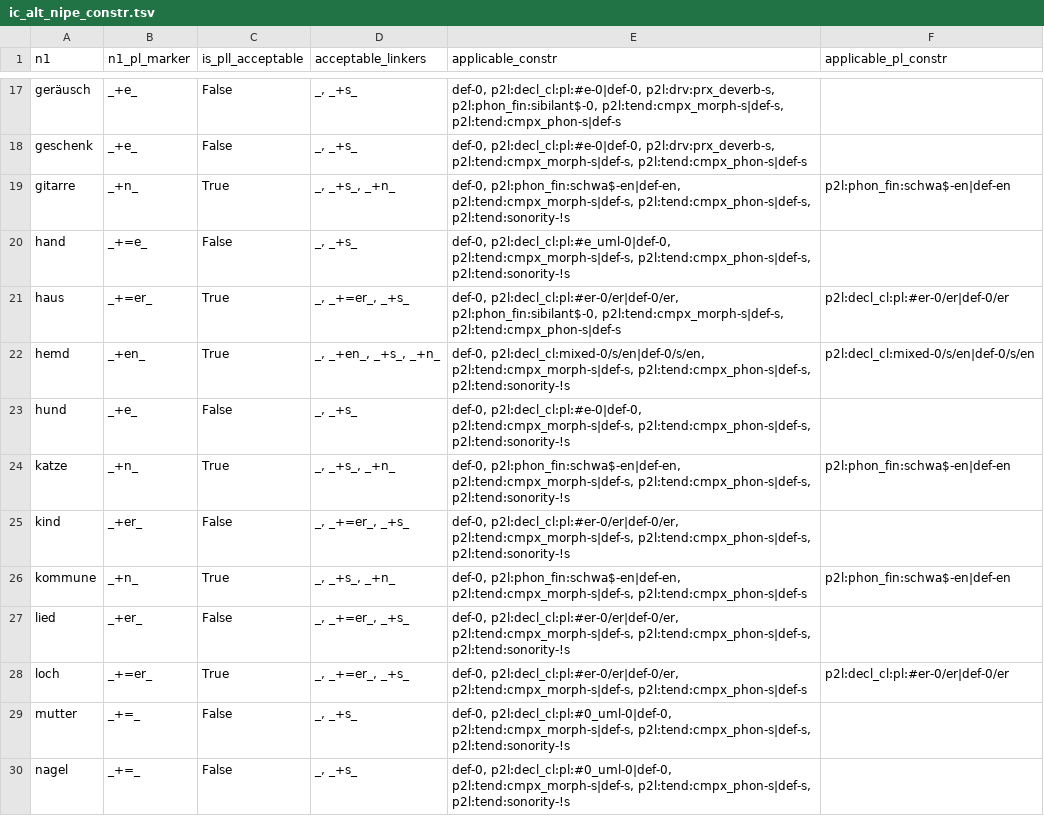
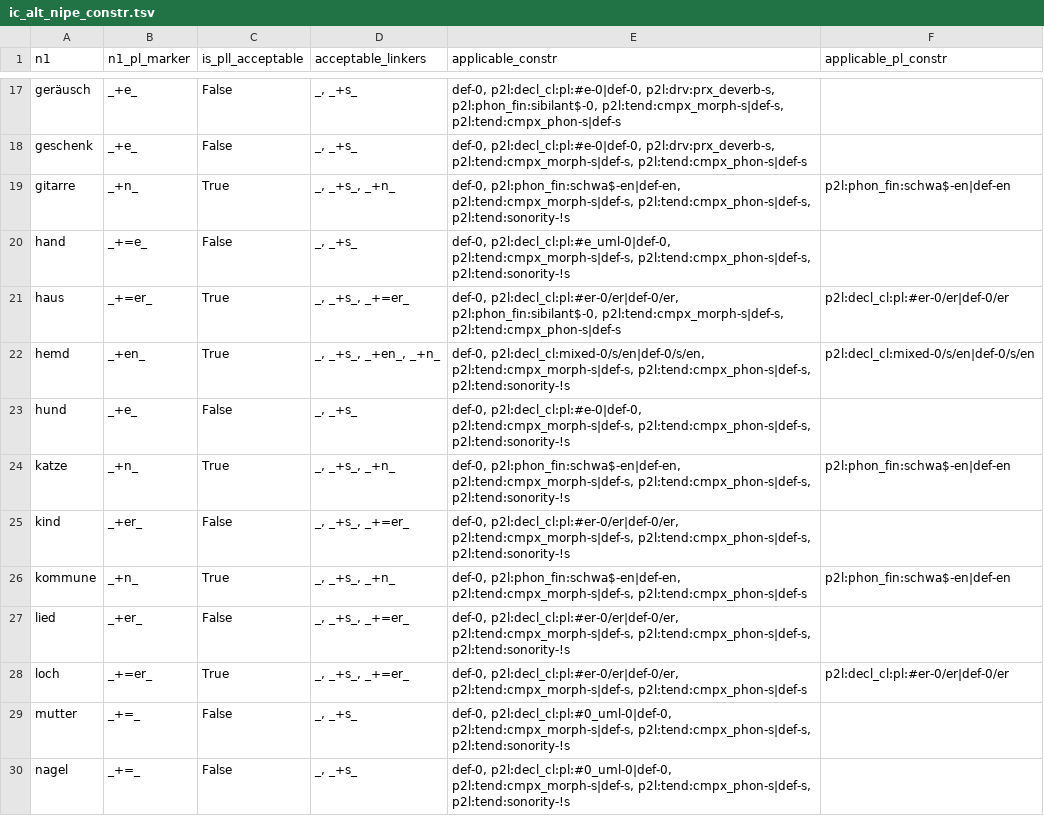
Before and after one commit to maxschmaltz/DieKonstraints, a TSV file: resources/developed/sp18/extpe/summaries/ic_alt_nipe_constr.tsv, drawn as a sheet; only a part is shown, gaps mark what is left out; the diff covers the shown part only.

Commit message:
remove a few N1s after implementing new constraints

```diff
--- a/resources/developed/sp18/extpe/summaries/ic_alt_nipe_constr.tsv
+++ b/resources/developed/sp18/extpe/summaries/ic_alt_nipe_constr.tsv
@@ -20,10 +20,10 @@ gitarre	_+n_	True	_, _+s_, _+n_	def-0, p2l:phon_fin:schwa$-en|def-en, p2l:tend:c
 hand	_+=e_	False	_, _+s_	def-0, p2l:decl_cl:pl:#e_uml-0|def-0, p2l:tend:cmpx_morph-s|def-s, p2l:tend:cmpx_phon-s|def-s, p2l:tend:sonority-!s	
-haus	_+=er_	True	_, _+=er_, _+s_	def-0, p2l:decl_cl:pl:#er-0/er|def-0/er, p2l:phon_fin:sibilant$-0, p2l:tend:cmpx_morph-s|def-s, p2l:tend:cmpx_phon-s|def-s	p2l:decl_cl:pl:#er-0/er|def-0/er
-hemd	_+en_	True	_, _+en_, _+s_, _+n_	def-0, p2l:decl_cl:mixed-0/s/en|def-0/s/en, p2l:tend:cmpx_morph-s|def-s, p2l:tend:cmpx_phon-s|def-s, p2l:tend:sonority-!s	p2l:decl_cl:mixed-0/s/en|def-0/s/en
+haus	_+=er_	True	_, _+s_, _+=er_	def-0, p2l:decl_cl:pl:#er-0/er|def-0/er, p2l:phon_fin:sibilant$-0, p2l:tend:cmpx_morph-s|def-s, p2l:tend:cmpx_phon-s|def-s	p2l:decl_cl:pl:#er-0/er|def-0/er
+hemd	_+en_	True	_, _+s_, _+en_, _+n_	def-0, p2l:decl_cl:mixed-0/s/en|def-0/s/en, p2l:tend:cmpx_morph-s|def-s, p2l:tend:cmpx_phon-s|def-s, p2l:tend:sonority-!s	p2l:decl_cl:mixed-0/s/en|def-0/s/en
 hund	_+e_	False	_, _+s_	def-0, p2l:decl_cl:pl:#e-0|def-0, p2l:tend:cmpx_morph-s|def-s, p2l:tend:cmpx_phon-s|def-s, p2l:tend:sonority-!s	
 katze	_+n_	True	_, _+s_, _+n_	def-0, p2l:phon_fin:schwa$-en|def-en, p2l:tend:cmpx_morph-s|def-s, p2l:tend:cmpx_phon-s|def-s, p2l:tend:sonority-!s	p2l:phon_fin:schwa$-en|def-en
-kind	_+er_	False	_, _+=er_, _+s_	def-0, p2l:decl_cl:pl:#er-0/er|def-0/er, p2l:tend:cmpx_morph-s|def-s, p2l:tend:cmpx_phon-s|def-s, p2l:tend:sonority-!s	
+kind	_+er_	False	_, _+s_, _+=er_	def-0, p2l:decl_cl:pl:#er-0/er|def-0/er, p2l:tend:cmpx_morph-s|def-s, p2l:tend:cmpx_phon-s|def-s, p2l:tend:sonority-!s	
 kommune	_+n_	True	_, _+s_, _+n_	def-0, p2l:phon_fin:schwa$-en|def-en, p2l:tend:cmpx_morph-s|def-s, p2l:tend:cmpx_phon-s|def-s	p2l:phon_fin:schwa$-en|def-en
-lied	_+er_	False	_, _+=er_, _+s_	def-0, p2l:decl_cl:pl:#er-0/er|def-0/er, p2l:tend:cmpx_morph-s|def-s, p2l:tend:cmpx_phon-s|def-s, p2l:tend:sonority-!s	
-loch	_+=er_	True	_, _+=er_, _+s_	def-0, p2l:decl_cl:pl:#er-0/er|def-0/er, p2l:tend:cmpx_morph-s|def-s, p2l:tend:cmpx_phon-s|def-s	p2l:decl_cl:pl:#er-0/er|def-0/er
+lied	_+er_	False	_, _+s_, _+=er_	def-0, p2l:decl_cl:pl:#er-0/er|def-0/er, p2l:tend:cmpx_morph-s|def-s, p2l:tend:cmpx_phon-s|def-s, p2l:tend:sonority-!s	
+loch	_+=er_	True	_, _+s_, _+=er_	def-0, p2l:decl_cl:pl:#er-0/er|def-0/er, p2l:tend:cmpx_morph-s|def-s, p2l:tend:cmpx_phon-s|def-s	p2l:decl_cl:pl:#er-0/er|def-0/er
 mutter	_+=_	False	_, _+s_	def-0, p2l:decl_cl:pl:#0_uml-0|def-0, p2l:tend:cmpx_morph-s|def-s, p2l:tend:cmpx_phon-s|def-s, p2l:tend:sonority-!s	
```
Also changed, not shown: 32 edited cells elsewhere in this file, resources/developed/sp18/intpe/summaries/alt_constr.tsv, 4 other files.
